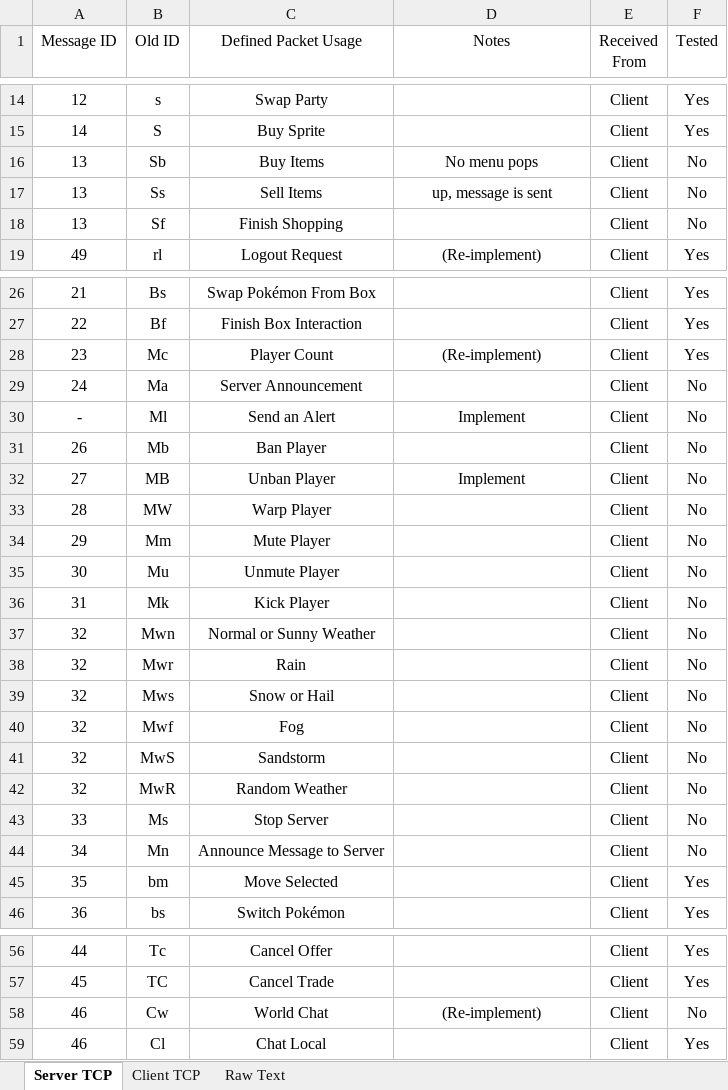
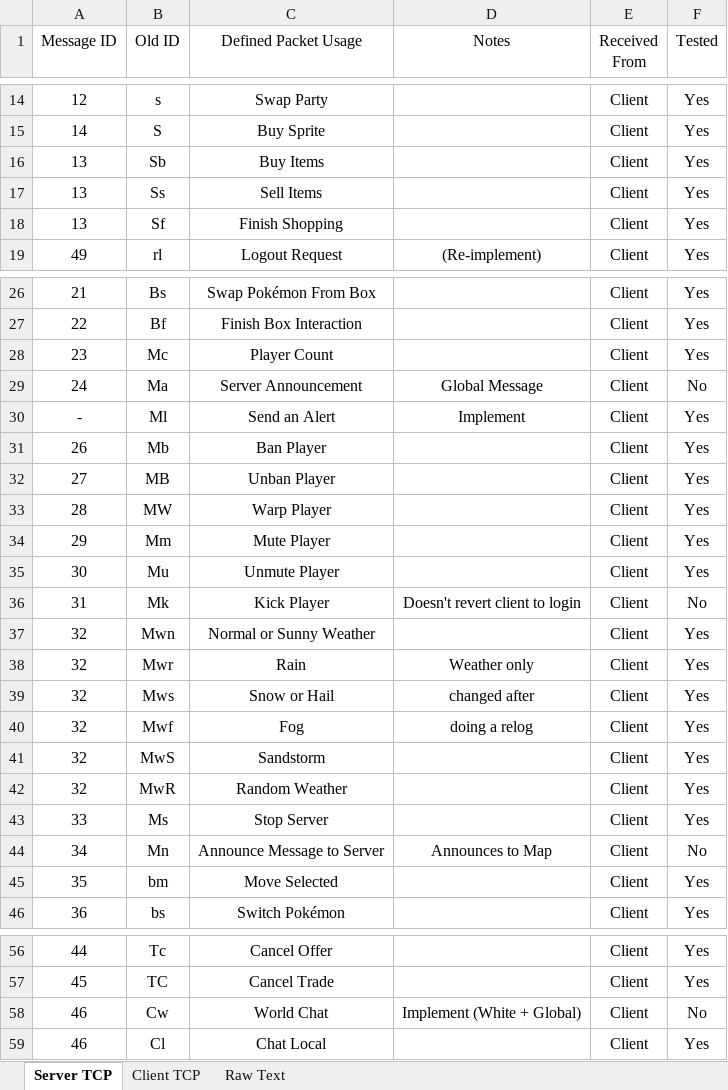
Before and after one commit to MaxMaes/pokemoniun, an Excel workbook: RN and Misc/Packets.xlsx, sheet Server TCP, drawn as a sheet; only a part is shown, gaps mark what is left out; values as stored, in another font and other column widths than the file's, no borders; the diff names each change by its address in the sheet, - before the commit and + after, or states it on an @@ line.

Commit message:
Updated testing of packets and fixed banning and unbanning of players. Regular cleaning for reading clarity.

```diff
--- a/RN and Misc/Packets.xlsx (sheet Server TCP)
+++ b/RN and Misc/Packets.xlsx (sheet Server TCP)
-D16 (Notes): No menu pops
+D16 (Notes): (empty)
-F16:F18 (Tested): No
+F16:F18 (Tested): Yes
-D17 (Notes): up, message is sent
+D17 (Notes): (empty)
-D28 (Notes): (Re-implement)
+D28 (Notes): (empty)
-D29 (Notes): (empty)
+D29 (Notes): Global Message
-F30:F35 (Tested): No
+F30:F35 (Tested): Yes
-D32 (Notes): Implement
+D32 (Notes): (empty)
-D36 (Notes): (empty)
+D36 (Notes): Doesn't revert client to login
-F37:F43 (Tested): No
+F37:F43 (Tested): Yes
-D38 (Notes): (empty)
+D38 (Notes): Weather only
-D39 (Notes): (empty)
+D39 (Notes): changed after
-D40 (Notes): (empty)
+D40 (Notes): doing a relog
-D44 (Notes): (empty)
+D44 (Notes): Announces to Map
-D58 (Notes): (Re-implement)
+D58 (Notes): Implement (White + Global)
```
Also changed, not shown: 11 other files.
